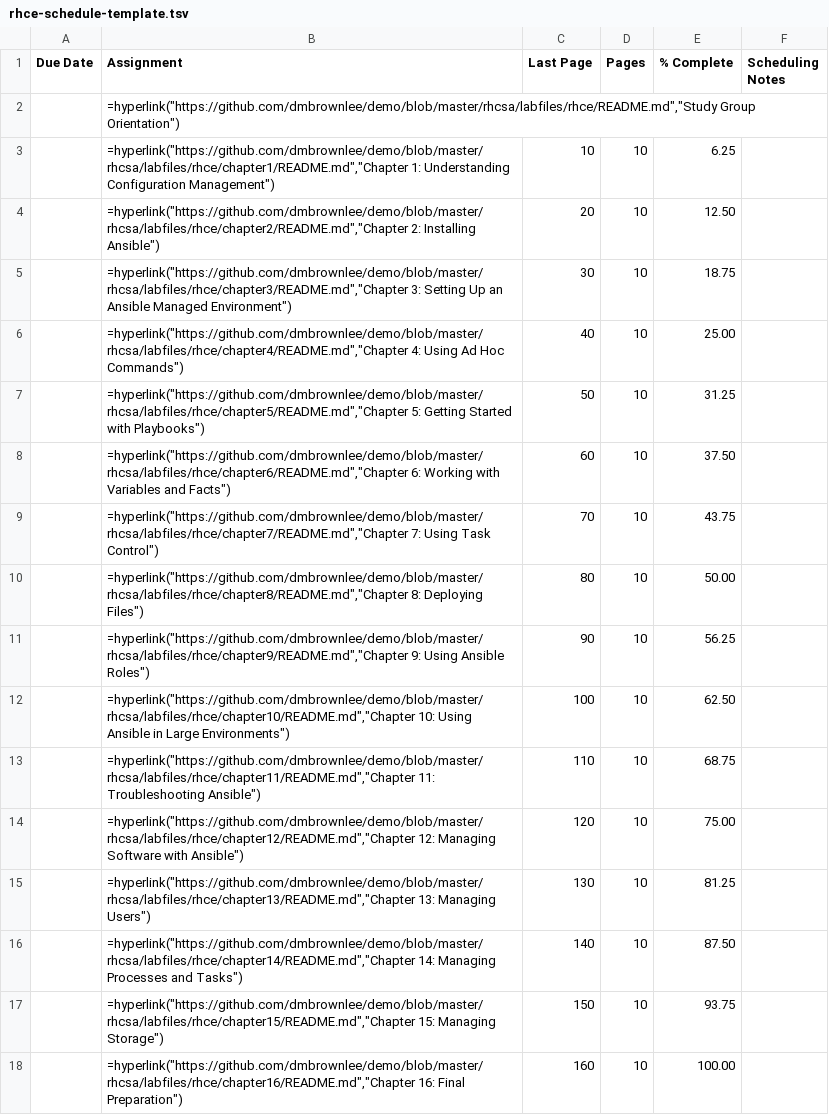
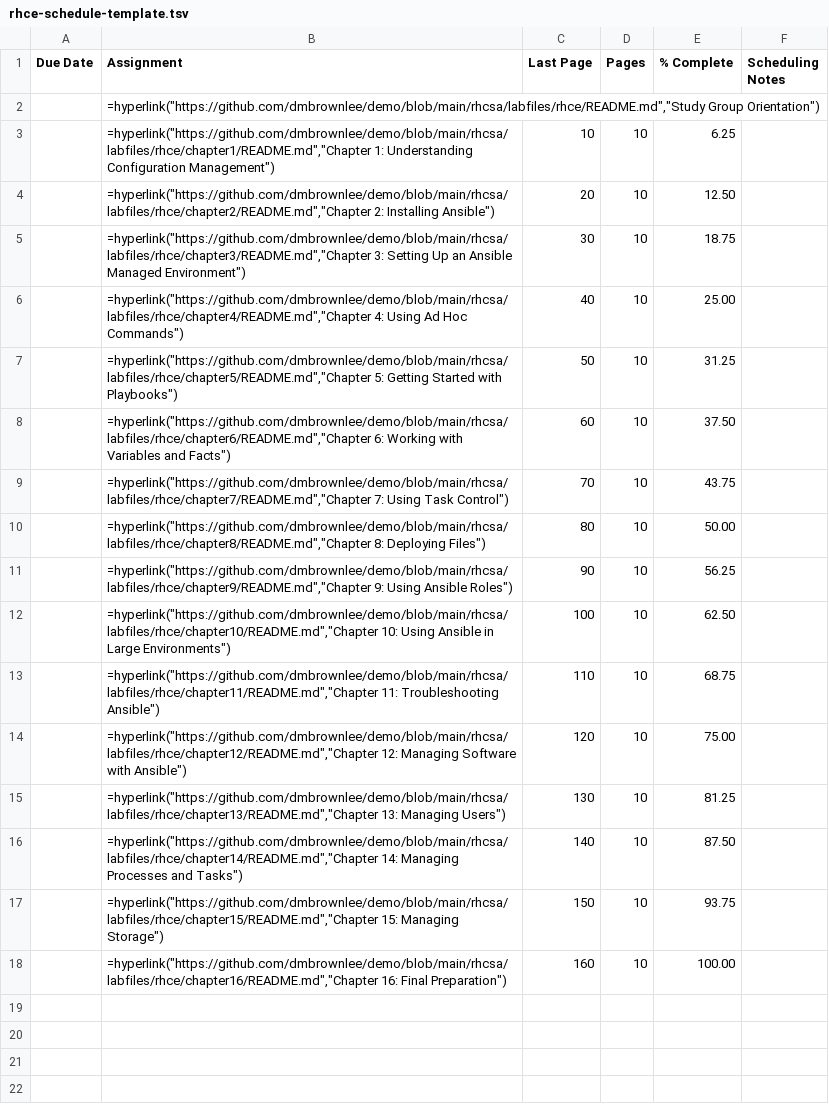
Before and after one commit to dmbrownlee/demo, a TSV file: rhcsa/labfiles/rhce/rhce-schedule-template.tsv, drawn as a sheet.

```diff
--- a/rhcsa/labfiles/rhce/rhce-schedule-template.tsv
+++ b/rhcsa/labfiles/rhce/rhce-schedule-template.tsv
@@ -1,18 +1,18 @@
 "Due Date"	"Assignment"	"Last Page"	"Pages"	"% Complete"	"Scheduling Notes"
-""	=hyperlink("https://github.com/dmbrownlee/demo/blob/master/rhcsa/labfiles/rhce/README.md","Study Group Orientation")	""	""	""	""
-""	=hyperlink("https://github.com/dmbrownlee/demo/blob/master/rhcsa/labfiles/rhce/chapter1/README.md","Chapter 1: Understanding Configuration Management")	"10"	"10"	"  6.25"	""
-""	=hyperlink("https://github.com/dmbrownlee/demo/blob/master/rhcsa/labfiles/rhce/chapter2/README.md","Chapter 2: Installing Ansible")	"20"	"10"	" 12.50"	""
-""	=hyperlink("https://github.com/dmbrownlee/demo/blob/master/rhcsa/labfiles/rhce/chapter3/README.md","Chapter 3: Setting Up an Ansible Managed Environment")	"30"	"10"	" 18.75"	""
-""	=hyperlink("https://github.com/dmbrownlee/demo/blob/master/rhcsa/labfiles/rhce/chapter4/README.md","Chapter 4: Using Ad Hoc Commands")	"40"	"10"	" 25.00"	""
-""	=hyperlink("https://github.com/dmbrownlee/demo/blob/master/rhcsa/labfiles/rhce/chapter5/README.md","Chapter 5: Getting Started with Playbooks")	"50"	"10"	" 31.25"	""
-""	=hyperlink("https://github.com/dmbrownlee/demo/blob/master/rhcsa/labfiles/rhce/chapter6/README.md","Chapter 6: Working with Variables and Facts")	"60"	"10"	" 37.50"	""
-""	=hyperlink("https://github.com/dmbrownlee/demo/blob/master/rhcsa/labfiles/rhce/chapter7/README.md","Chapter 7: Using Task Control")	"70"	"10"	" 43.75"	""
-""	=hyperlink("https://github.com/dmbrownlee/demo/blob/master/rhcsa/labfiles/rhce/chapter8/README.md","Chapter 8: Deploying Files")	"80"	"10"	" 50.00"	""
-""	=hyperlink("https://github.com/dmbrownlee/demo/blob/master/rhcsa/labfiles/rhce/chapter9/README.md","Chapter 9: Using Ansible Roles")	"90"	"10"	" 56.25"	""
-""	=hyperlink("https://github.com/dmbrownlee/demo/blob/master/rhcsa/labfiles/rhce/chapter10/README.md","Chapter 10: Using Ansible in Large Environments")	"100"	"10"	" 62.50"	""
-""	=hyperlink("https://github.com/dmbrownlee/demo/blob/master/rhcsa/labfiles/rhce/chapter11/README.md","Chapter 11: Troubleshooting Ansible")	"110"	"10"	" 68.75"	""
-""	=hyperlink("https://github.com/dmbrownlee/demo/blob/master/rhcsa/labfiles/rhce/chapter12/README.md","Chapter 12: Managing Software with Ansible")	"120"	"10"	" 75.00"	""
-""	=hyperlink("https://github.com/dmbrownlee/demo/blob/master/rhcsa/labfiles/rhce/chapter13/README.md","Chapter 13: Managing Users")	"130"	"10"	" 81.25"	""
-""	=hyperlink("https://github.com/dmbrownlee/demo/blob/master/rhcsa/labfiles/rhce/chapter14/README.md","Chapter 14: Managing Processes and Tasks")	"140"	"10"	" 87.50"	""
-""	=hyperlink("https://github.com/dmbrownlee/demo/blob/master/rhcsa/labfiles/rhce/chapter15/README.md","Chapter 15: Managing Storage")	"150"	"10"	" 93.75"	""
-""	=hyperlink("https://github.com/dmbrownlee/demo/blob/master/rhcsa/labfiles/rhce/chapter16/README.md","Chapter 16: Final Preparation")	"160"	"10"	"100.00"	""
+""	=hyperlink("https://github.com/dmbrownlee/demo/blob/main/rhcsa/labfiles/rhce/README.md","Study Group Orientation")	""	""	""	""
+""	=hyperlink("https://github.com/dmbrownlee/demo/blob/main/rhcsa/labfiles/rhce/chapter1/README.md","Chapter 1: Understanding Configuration Management")	"10"	"10"	"  6.25"	""
+""	=hyperlink("https://github.com/dmbrownlee/demo/blob/main/rhcsa/labfiles/rhce/chapter2/README.md","Chapter 2: Installing Ansible")	"20"	"10"	" 12.50"	""
+""	=hyperlink("https://github.com/dmbrownlee/demo/blob/main/rhcsa/labfiles/rhce/chapter3/README.md","Chapter 3: Setting Up an Ansible Managed Environment")	"30"	"10"	" 18.75"	""
+""	=hyperlink("https://github.com/dmbrownlee/demo/blob/main/rhcsa/labfiles/rhce/chapter4/README.md","Chapter 4: Using Ad Hoc Commands")	"40"	"10"	" 25.00"	""
+""	=hyperlink("https://github.com/dmbrownlee/demo/blob/main/rhcsa/labfiles/rhce/chapter5/README.md","Chapter 5: Getting Started with Playbooks")	"50"	"10"	" 31.25"	""
+""	=hyperlink("https://github.com/dmbrownlee/demo/blob/main/rhcsa/labfiles/rhce/chapter6/README.md","Chapter 6: Working with Variables and Facts")	"60"	"10"	" 37.50"	""
+""	=hyperlink("https://github.com/dmbrownlee/demo/blob/main/rhcsa/labfiles/rhce/chapter7/README.md","Chapter 7: Using Task Control")	"70"	"10"	" 43.75"	""
+""	=hyperlink("https://github.com/dmbrownlee/demo/blob/main/rhcsa/labfiles/rhce/chapter8/README.md","Chapter 8: Deploying Files")	"80"	"10"	" 50.00"	""
+""	=hyperlink("https://github.com/dmbrownlee/demo/blob/main/rhcsa/labfiles/rhce/chapter9/README.md","Chapter 9: Using Ansible Roles")	"90"	"10"	" 56.25"	""
+""	=hyperlink("https://github.com/dmbrownlee/demo/blob/main/rhcsa/labfiles/rhce/chapter10/README.md","Chapter 10: Using Ansible in Large Environments")	"100"	"10"	" 62.50"	""
+""	=hyperlink("https://github.com/dmbrownlee/demo/blob/main/rhcsa/labfiles/rhce/chapter11/README.md","Chapter 11: Troubleshooting Ansible")	"110"	"10"	" 68.75"	""
+""	=hyperlink("https://github.com/dmbrownlee/demo/blob/main/rhcsa/labfiles/rhce/chapter12/README.md","Chapter 12: Managing Software with Ansible")	"120"	"10"	" 75.00"	""
+""	=hyperlink("https://github.com/dmbrownlee/demo/blob/main/rhcsa/labfiles/rhce/chapter13/README.md","Chapter 13: Managing Users")	"130"	"10"	" 81.25"	""
+""	=hyperlink("https://github.com/dmbrownlee/demo/blob/main/rhcsa/labfiles/rhce/chapter14/README.md","Chapter 14: Managing Processes and Tasks")	"140"	"10"	" 87.50"	""
+""	=hyperlink("https://github.com/dmbrownlee/demo/blob/main/rhcsa/labfiles/rhce/chapter15/README.md","Chapter 15: Managing Storage")	"150"	"10"	" 93.75"	""
+""	=hyperlink("https://github.com/dmbrownlee/demo/blob/main/rhcsa/labfiles/rhce/chapter16/README.md","Chapter 16: Final Preparation")	"160"	"10"	"100.00"	""
```
Also changed, not shown: rhcsa/labfiles/rhcsa-schedule-template.tsv, 21 other files.
